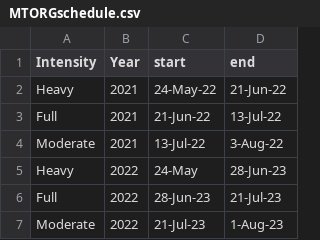
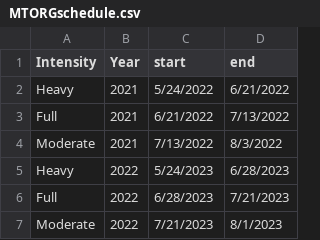
Before and after one commit to JClarke9/MTORG-Nesting, a CSV file: raw/MTORGschedule.csv, drawn as a sheet.

```diff
--- a/raw/MTORGschedule.csv
+++ b/raw/MTORGschedule.csv
@@ -1,7 +1,7 @@
 Intensity,Year,start,end
-Heavy ,2021,24-May-22,21-Jun-22
-Full,2021,21-Jun-22,13-Jul-22
-Moderate,2021,13-Jul-22,3-Aug-22
-Heavy ,2022,24-May,28-Jun-23
-Full,2022,28-Jun-23,21-Jul-23
-Moderate,2022,21-Jul-23,1-Aug-23
+Heavy ,2021,5/24/2022,6/21/2022
+Full,2021,6/21/2022,7/13/2022
+Moderate,2021,7/13/2022,8/3/2022
+Heavy ,2022,5/24/2023,6/28/2023
+Full,2022,6/28/2023,7/21/2023
+Moderate,2022,7/21/2023,8/1/2023
```
Also changed, not shown: working/RMarknesting.csv, 1 other file.
